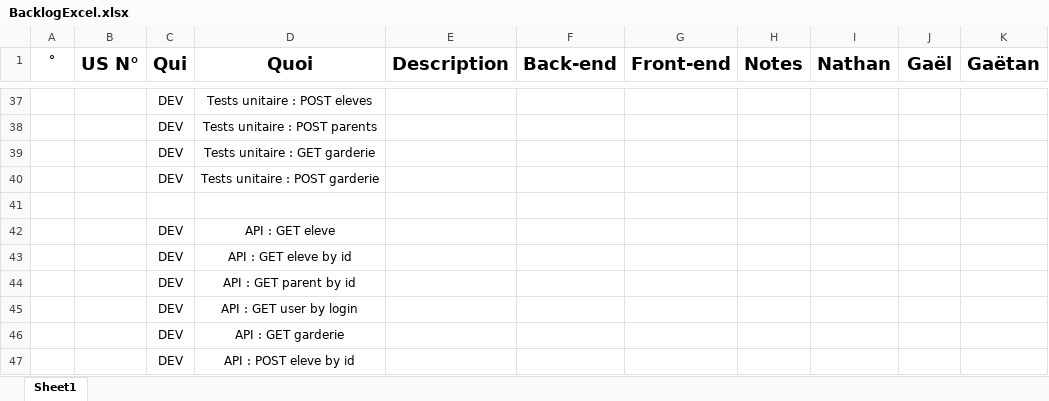
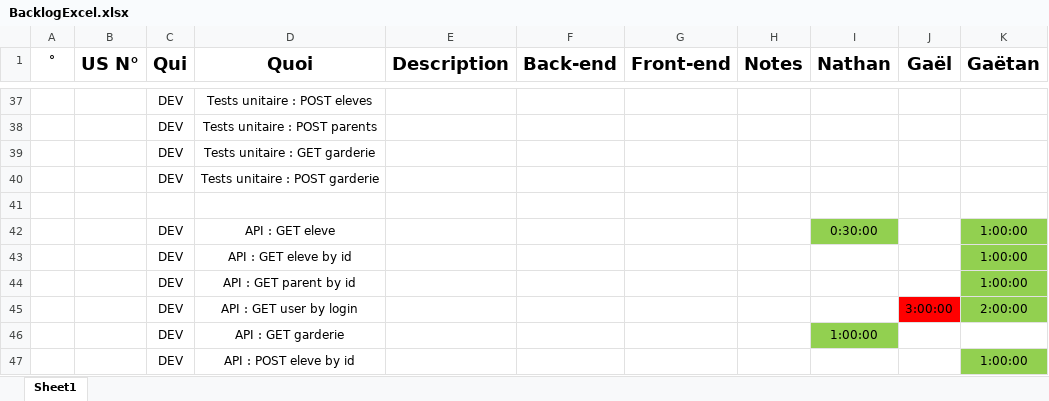
Before and after one commit to GGEphec/DevWebGr29, an Excel workbook: Documents/2-UsersStories/Propre/BacklogExcel.xlsx, sheet Sheet1, drawn as a sheet; only a part is shown, gaps mark what is left out; values as stored, in another font and other column widths than the file's, no borders; the diff covers the shown part only; the diff names each change by its address in the sheet, - before the commit and + after, or states it on an @@ line.

Commit message:
update temps backlog

```diff
--- a/Documents/2-UsersStories/Propre/BacklogExcel.xlsx (sheet Sheet1)
+++ b/Documents/2-UsersStories/Propre/BacklogExcel.xlsx (sheet Sheet1)
-I42 (Nathan): (empty)
+I42 (Nathan): 0:30:00
-I42 fill: none
+I42 fill: #92D050
-K42:K44 (Gaëtan): (empty)
+K42:K44 (Gaëtan): 1:00:00
-K42:K45 fill: none
+K42:K45 fill: #92D050
-J45 (Gaël): (empty)
+J45 (Gaël): 3:00:00
-J45 fill: none
+J45 fill: #FF0000
-K45 (Gaëtan): (empty)
+K45 (Gaëtan): 2:00:00
-I46 (Nathan): (empty)
+I46 (Nathan): 1:00:00
-I46 fill: none
+I46 fill: #92D050
-K47 (Gaëtan): (empty)
+K47 (Gaëtan): 1:00:00
-K47 fill: none
+K47 fill: #92D050
```
Also changed, not shown: 1 added row, 1 removed row, 13 edited cells and cell formats elsewhere in this sheet, 1 other file.
